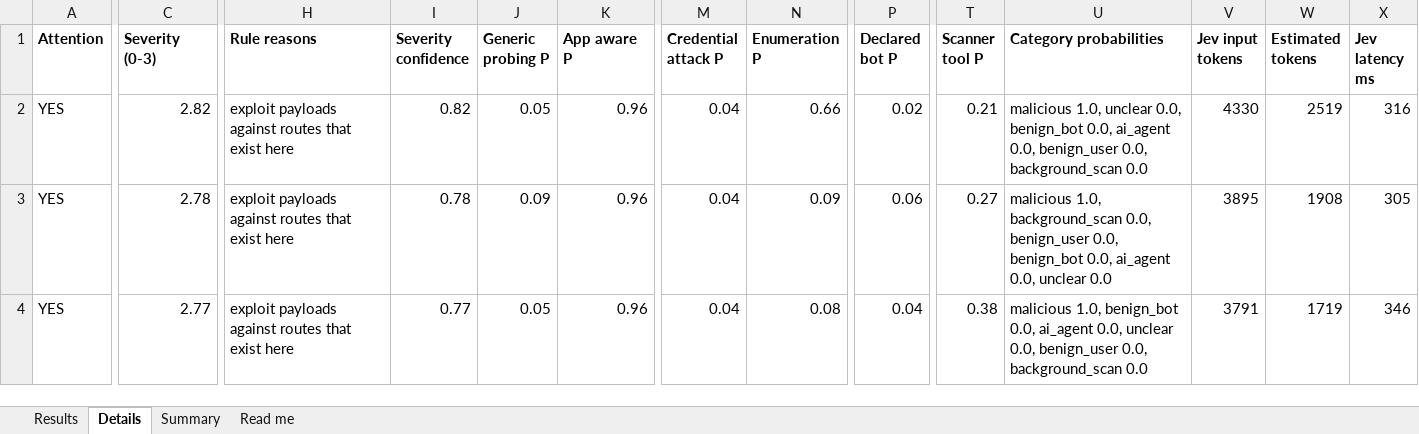
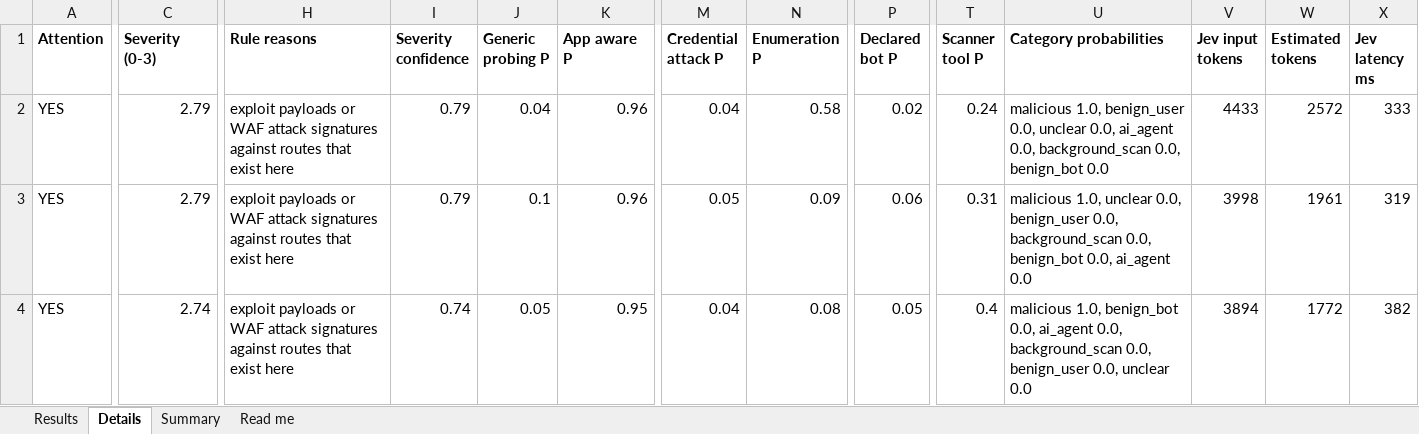
Before and after one commit to SecurityMindedSolutions/ai-skills, an Excel workbook: skills/jev/traffic-triage-eval/mock-data/example-output/results.xlsx, sheet Details, drawn as a sheet; only a part is shown, gaps mark what is left out; values as stored, in another font and other column widths than the file's, no borders; the diff covers the shown part only; the diff names each change by its address in the sheet, - before the commit and + after, or states it on an @@ line.

```diff
--- a/skills/jev/traffic-triage-eval/mock-data/example-output/results.xlsx (sheet Details)
+++ b/skills/jev/traffic-triage-eval/mock-data/example-output/results.xlsx (sheet Details)
-C2 (Severity (0-3)): 2.82
+C2 (Severity (0-3)): 2.79
-H2:H4 (Rule reasons): exploit payloads against routes…
+H2:H4 (Rule reasons): exploit payloads or WAF attack signatures against routes…
-I2 (Severity confidence): 0.82
+I2 (Severity confidence): 0.79
-J2 (Generic probing P): 0.05
+J2 (Generic probing P): 0.04
-N2 (Enumeration P): 0.66
+N2 (Enumeration P): 0.58
-T2 (Scanner tool P): 0.21
+T2 (Scanner tool P): 0.24
-U2 (Category probabilities): malicious 1.0, unclear 0.0, benign_bot 0.0, ai_agent 0.0, benign_user 0.0, background_scan 0.0
+U2 (Category probabilities): malicious 1.0, benign_user 0.0, unclear 0.0, ai_agent 0.0, background_scan 0.0, benign_bot 0.0
-V2 (Jev input tokens): 4330
+V2 (Jev input tokens): 4433
-W2 (Estimated tokens): 2519
+W2 (Estimated tokens): 2572
-X2 (Jev latency ms): 316
+X2 (Jev latency ms): 333
-C3 (Severity (0-3)): 2.78
+C3 (Severity (0-3)): 2.79
-I3 (Severity confidence): 0.78
+I3 (Severity confidence): 0.79
-J3 (Generic probing P): 0.09
+J3 (Generic probing P): 0.1
-M3 (Credential attack P): 0.04
+M3 (Credential attack P): 0.05
-T3 (Scanner tool P): 0.27
+T3 (Scanner tool P): 0.31
-U3 (Category probabilities): malicious 1.0, background_scan 0.0, benign_user 0.0, benign_bot 0.0, ai_agent 0.0, unclear 0.0
+U3 (Category probabilities): malicious 1.0, unclear 0.0, benign_user 0.0, background_scan 0.0, benign_bot 0.0, ai_agent 0.0
-V3 (Jev input tokens): 3895
+V3 (Jev input tokens): 3998
-W3 (Estimated tokens): 1908
+W3 (Estimated tokens): 1961
-X3 (Jev latency ms): 305
+X3 (Jev latency ms): 319
-C4 (Severity (0-3)): 2.77
+C4 (Severity (0-3)): 2.74
-I4 (Severity confidence): 0.77
+I4 (Severity confidence): 0.74
-K4 (App aware P): 0.96
+K4 (App aware P): 0.95
-P4 (Declared bot P): 0.04
+P4 (Declared bot P): 0.05
-T4 (Scanner tool P): 0.38
+T4 (Scanner tool P): 0.4
-U4 (Category probabilities): …ai_agent 0.0, unclear 0.0, benign_user 0.0, background_scan 0.0
+U4 (Category probabilities): …ai_agent 0.0, background_scan 0.0, benign_user 0.0, unclear 0.0
-V4 (Jev input tokens): 3791
+V4 (Jev input tokens): 3894
-W4 (Estimated tokens): 1719
+W4 (Estimated tokens): 1772
-X4 (Jev latency ms): 346
+X4 (Jev latency ms): 382
```
Also changed, not shown: 5 added rows, 5 removed rows, 232 edited cells and cell formats elsewhere in this sheet, sheet Results, sheet Summary, 14 other files.
